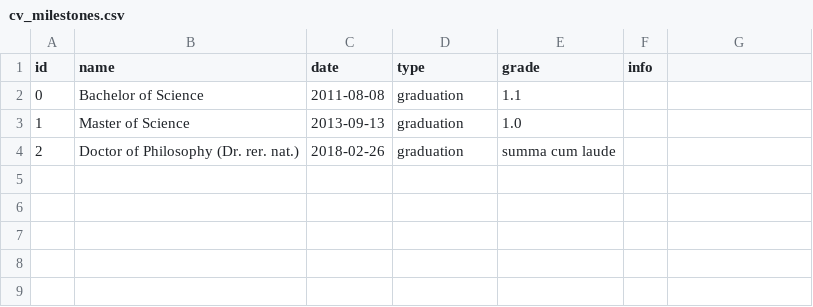
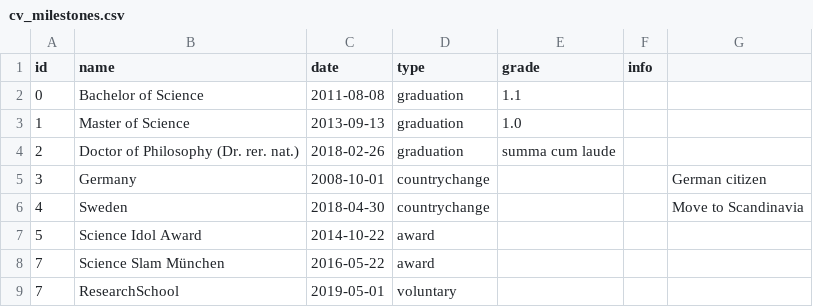
Before and after one commit to higsch/cv-spiral, a CSV file: cv_milestones.csv, drawn as a sheet.

Commit message:
further development of milestones

```diff
--- a/cv_milestones.csv
+++ b/cv_milestones.csv
@@ -4 +4,6 @@ id,name,date,type,grade,info
 2,Doctor of Philosophy (Dr. rer. nat.),2018-02-26,graduation,summa cum laude,
+3,Germany,2008-10-01,countrychange,,,German citizen
+4,Sweden,2018-04-30,countrychange,,,Move to Scandinavia
+5,Science Idol Award,2014-10-22,award,,,
+7,Science Slam München,2016-05-22,award,,,
+7,ResearchSchool,2019-05-01,voluntary,,,
```
Also changed, not shown: 3 other files.
